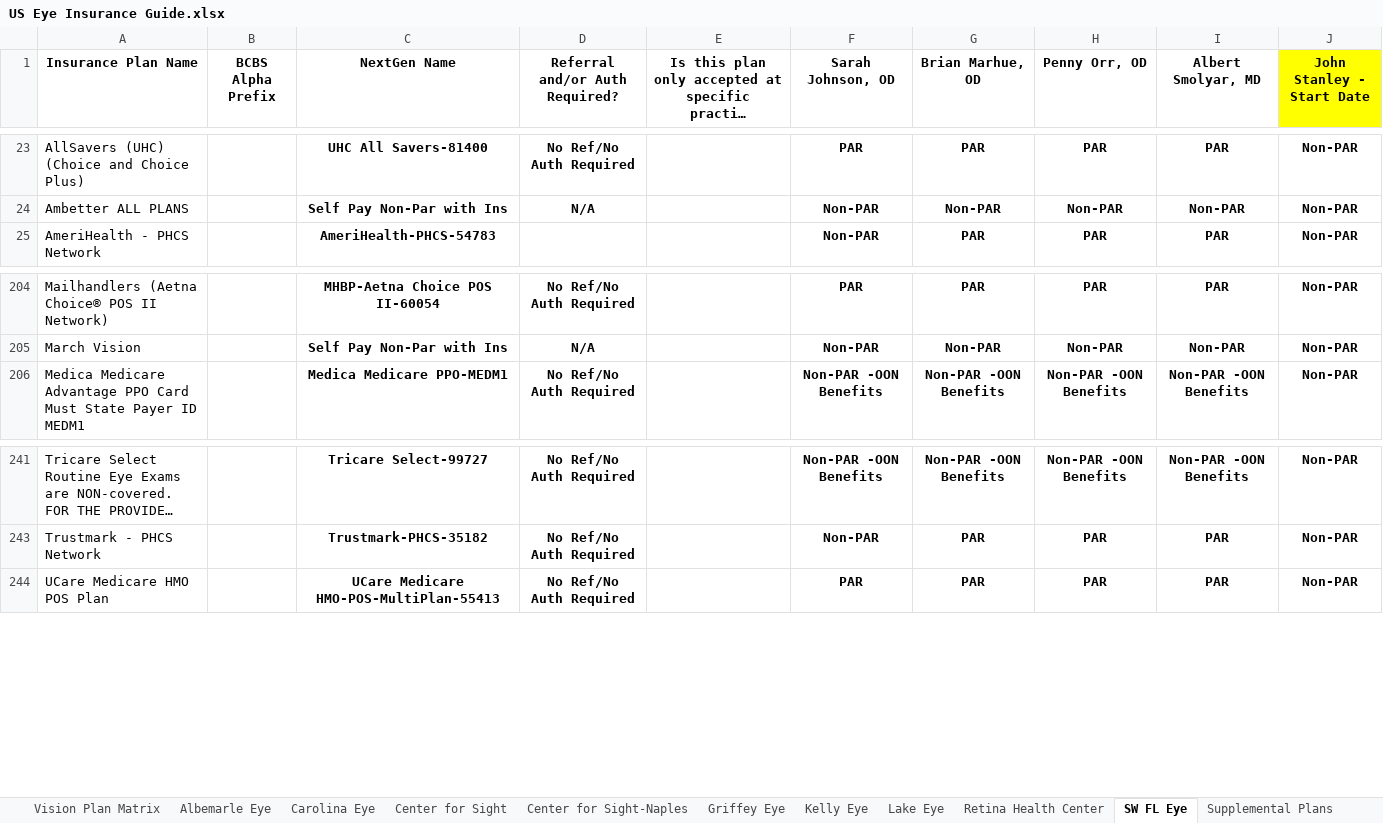
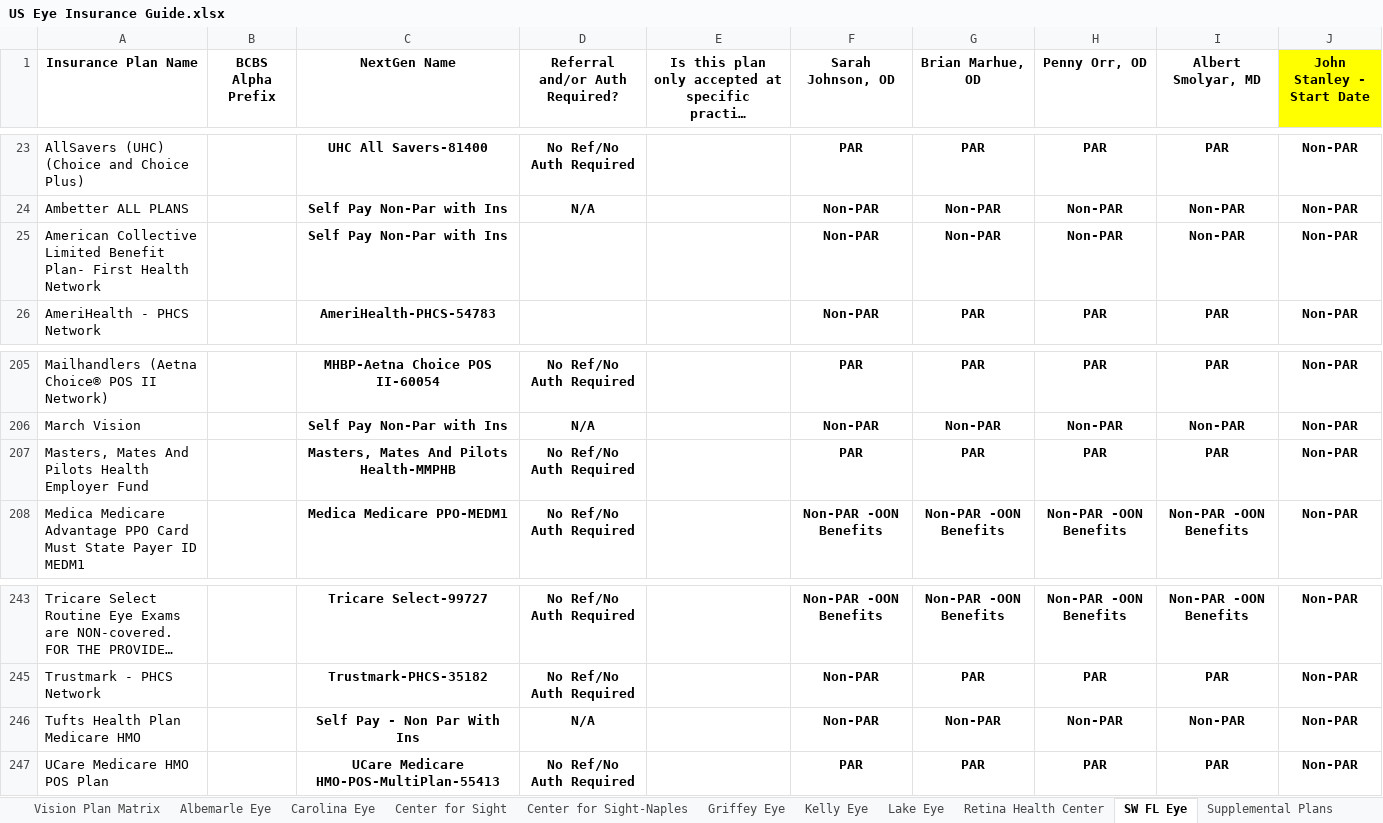
Before and after one commit to wak1616/PAC, an Excel workbook: US Eye Insurance Guide.xlsx, sheet SW FL Eye, drawn as a sheet; only a part is shown, gaps mark what is left out; long unchanged cells end in …; values as stored, in another font and other column widths than the file's, no borders; conditional formats not drawn; the diff names each change by its address in the sheet, - before the commit and + after, or states it on an @@ line.

```diff
--- a/US Eye Insurance Guide.xlsx (sheet SW FL Eye)
+++ b/US Eye Insurance Guide.xlsx (sheet SW FL Eye)
+row 25: American Collective Limited Benefit Plan- First Health Network |  | Self Pay Non-Par with Ins |  |  | Non-PAR | Non-PAR | Non-PAR | Non-PAR | Non-PAR
+row 207: Masters, Mates And Pilots Health Employer Fund |  | Masters, Mates And Pilots Health-MMPHB | No Ref/No Auth Required |  | PAR | PAR | PAR | PAR | Non-PAR
+row 246: Tufts Health Plan Medicare HMO |  | Self Pay - Non Par With Ins | N/A |  | Non-PAR | Non-PAR | Non-PAR | Non-PAR | Non-PAR
```
Also changed, not shown: sheet Center for Sight, sheet Lake Eye, sheet Center for Sight-Naples, sheet Albemarle Eye, sheet Retina Health Center, sheet LSC-ASC, 4 more sheets.
